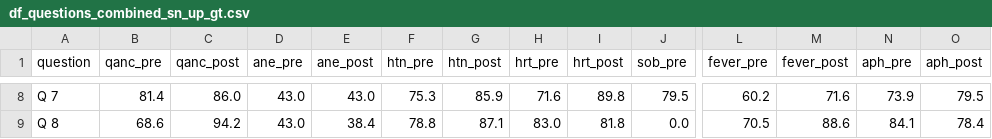
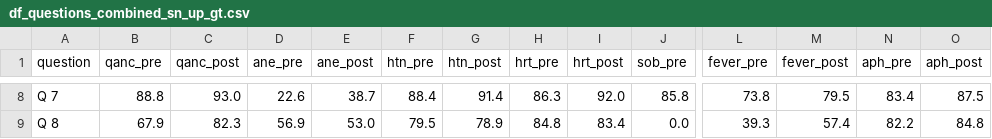
Before and after one commit to Anudeepthip/up_dashboard, a CSV file: tables/df_questions_combined_sn_up_gt.csv, drawn as a sheet; only a part is shown, gaps mark what is left out; the diff covers the shown part only; the diff names each change by its address in the sheet, - before the commit and + after, or states it on an @@ line.

```diff
--- a/tables/df_questions_combined_sn_up_gt.csv
+++ b/tables/df_questions_combined_sn_up_gt.csv
-B8 (qanc_pre): 81.4
+B8 (qanc_pre): 88.8
-C8 (qanc_post): 86.0
+C8 (qanc_post): 93.0
-D8 (ane_pre): 43.0
+D8 (ane_pre): 22.6
-E8 (ane_post): 43.0
+E8 (ane_post): 38.7
-F8 (htn_pre): 75.3
+F8 (htn_pre): 88.4
-G8 (htn_post): 85.9
+G8 (htn_post): 91.4
-H8 (hrt_pre): 71.6
+H8 (hrt_pre): 86.3
-I8 (hrt_post): 89.8
+I8 (hrt_post): 92.0
-J8 (sob_pre): 79.5
+J8 (sob_pre): 85.8
-L8 (fever_pre): 60.2
+L8 (fever_pre): 73.8
-M8 (fever_post): 71.6
+M8 (fever_post): 79.5
-N8 (aph_pre): 73.9
+N8 (aph_pre): 83.4
-O8 (aph_post): 79.5
+O8 (aph_post): 87.5
-B9 (qanc_pre): 68.6
+B9 (qanc_pre): 67.9
-C9 (qanc_post): 94.2
+C9 (qanc_post): 82.3
-D9 (ane_pre): 43.0
+D9 (ane_pre): 56.9
-E9 (ane_post): 38.4
+E9 (ane_post): 53.0
-F9 (htn_pre): 78.8
+F9 (htn_pre): 79.5
-G9 (htn_post): 87.1
+G9 (htn_post): 78.9
-H9 (hrt_pre): 83.0
+H9 (hrt_pre): 84.8
-I9 (hrt_post): 81.8
+I9 (hrt_post): 83.4
-L9 (fever_pre): 70.5
+L9 (fever_pre): 39.3
-M9 (fever_post): 88.6
+M9 (fever_post): 57.4
-N9 (aph_pre): 84.1
+N9 (aph_pre): 82.2
-O9 (aph_post): 78.4
+O9 (aph_post): 84.8
```
Also changed, not shown: 109 edited cells elsewhere in this file, 58 other files.
